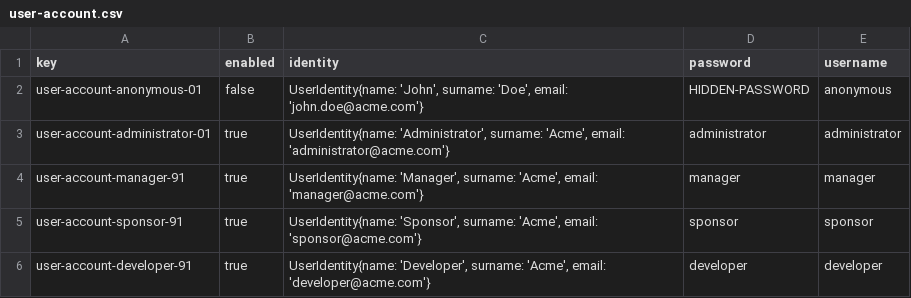
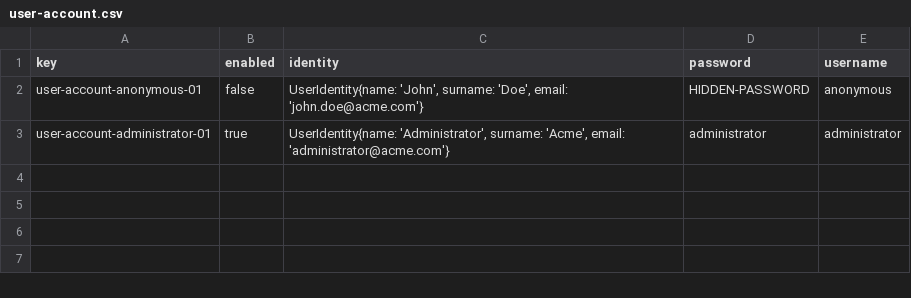
Before and after one commit to Cargarmar18/Acme-SF, a CSV file: src/main/webapp/WEB-INF/resources/initial-data/user-account.csv, drawn as a sheet.

```diff
--- a/src/main/webapp/WEB-INF/resources/initial-data/user-account.csv
+++ b/src/main/webapp/WEB-INF/resources/initial-data/user-account.csv
@@ -3,4 +3 @@ user-account-anonymous-01,false,"UserIdentity{name: 'John', surname: 'Doe', emai
 user-account-administrator-01,true,"UserIdentity{name: 'Administrator', surname: 'Acme', email: 'administrator@acme.com'}",administrator,administrator
-user-account-manager-91,true,"UserIdentity{name: 'Manager', surname: 'Acme', email: 'manager@acme.com'}",manager,manager
-user-account-sponsor-91,true,"UserIdentity{name: 'Sponsor', surname: 'Acme', email: 'sponsor@acme.com'}",sponsor,sponsor
-user-account-developer-91,true,"UserIdentity{name: 'Developer', surname: 'Acme', email: 'developer@acme.com'}",developer,developer
```
Also changed, not shown: 17 other files.
